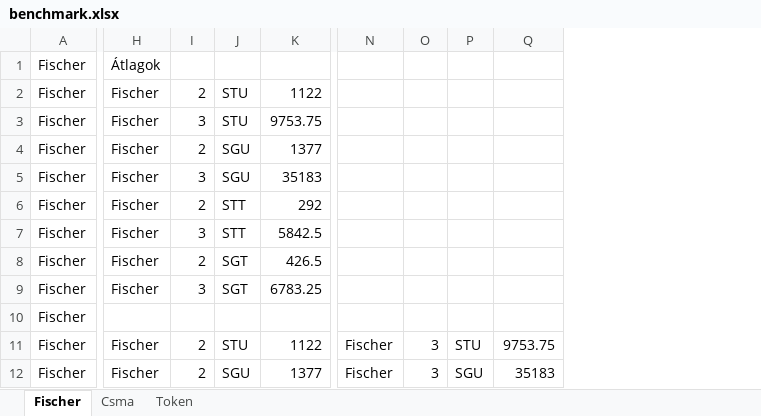
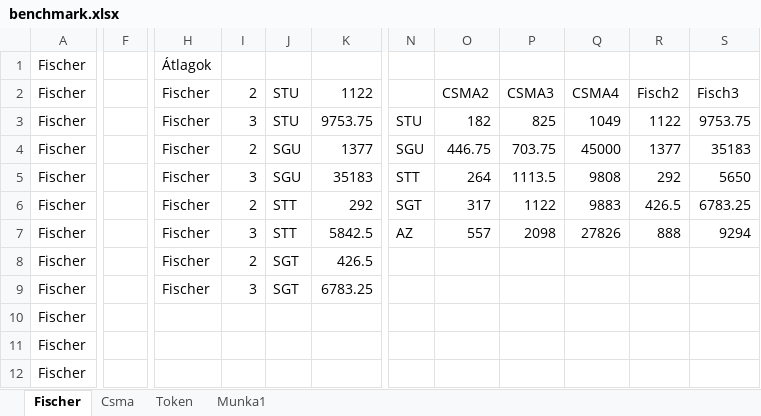
Before and after one commit to farkasrebus/BScThesisLatex, an Excel workbook: benchmark.xlsx, sheet Fischer, drawn as a sheet; only a part is shown, gaps mark what is left out; values as stored, in another font and other column widths than the file's, no borders; charts and pictures not drawn; removed rows and columns are numbered as before the commit, all else as after; the diff covers the shown part only; the diff names each change by its address in the sheet, - before the commit and + after, or states it on an @@ line.

```diff
--- a/benchmark.xlsx (sheet Fischer)
+++ b/benchmark.xlsx (sheet Fischer)
+sheet tab: Munka1
+column F, empty
-column N, rows 11-12: Fischer | Fischer
-column O, rows 11-12: 3 | 3
+column O, rows 2-7: CSMA2 | 182 | 446.75 | 264 | 317 | 557
+column P, rows 2-7: CSMA3 | 825 | 703.75 | 1113.5 | 1122 | 2098
+column Q, rows 2-7: CSMA4 | 1049 | 45000 | 9808 | 9883 | 27826
+column R, rows 2-7: Fisch2 | 1122 | 1377 | 292 | 426.5 | 888
-S2: (empty)
+S2: Fisch3
-N3: (empty)
+N3: STU
-S3: (empty)
+S3: 9753.75
-N4: (empty)
+N4: SGU
-S4: (empty)
+S4: 35183
-N5: (empty)
+N5: STT
-S5: (empty)
+S5: 5650
-N6: (empty)
+N6: SGT
-S6: (empty)
+S6: 6783.25
-N7: (empty)
+N7: AZ
-S7: (empty)
+S7: 9294
-H11:H12: Fischer
+H11:H12: (empty)
-I11:I12: 2
+I11:I12: (empty)
-J11: STU
+J11: (empty)
-K11: 1122
+K11: (empty)
-N11: STU
+N11: (empty)
-S11: 9753.75
+S11: (empty)
-J12: SGU
+J12: (empty)
-K12: 1377
+K12: (empty)
-N12: SGU
+N12: (empty)
-S12: 35183
+S12: (empty)
```
Also changed, not shown: 1 removed column and 26 edited cells elsewhere in this sheet, sheet Token, sheet Csma, hidden cells, charts or pictures, 12 other files.
